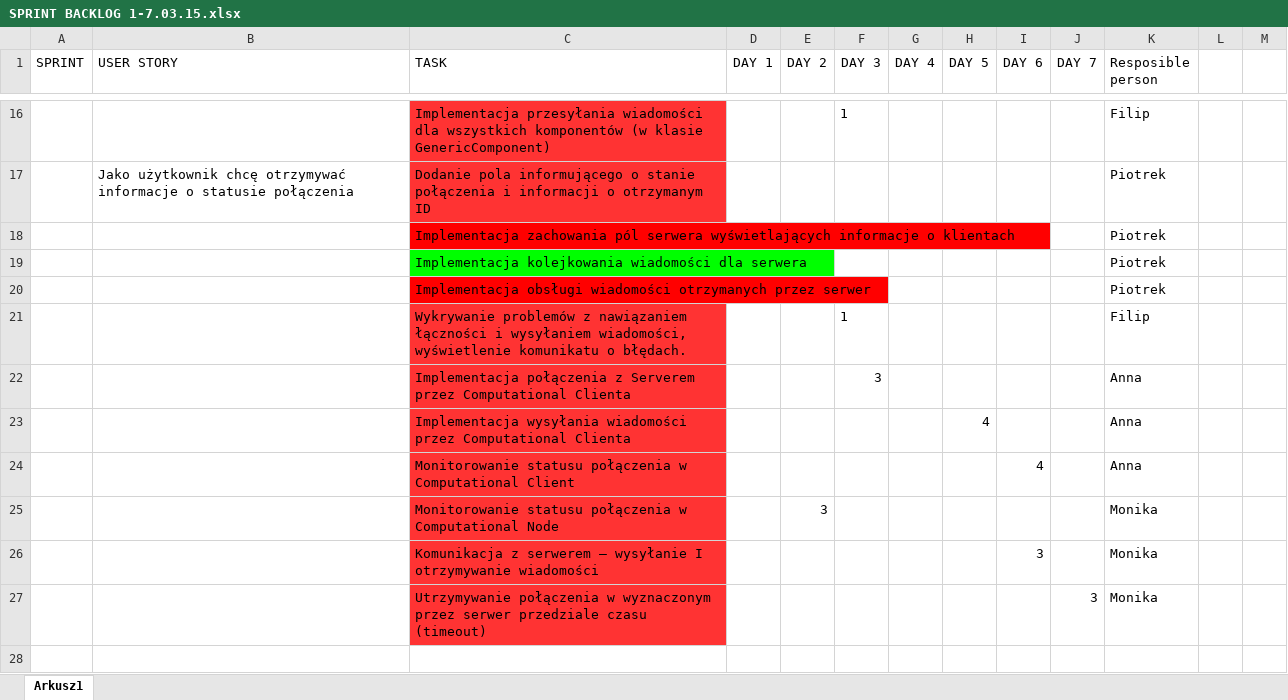
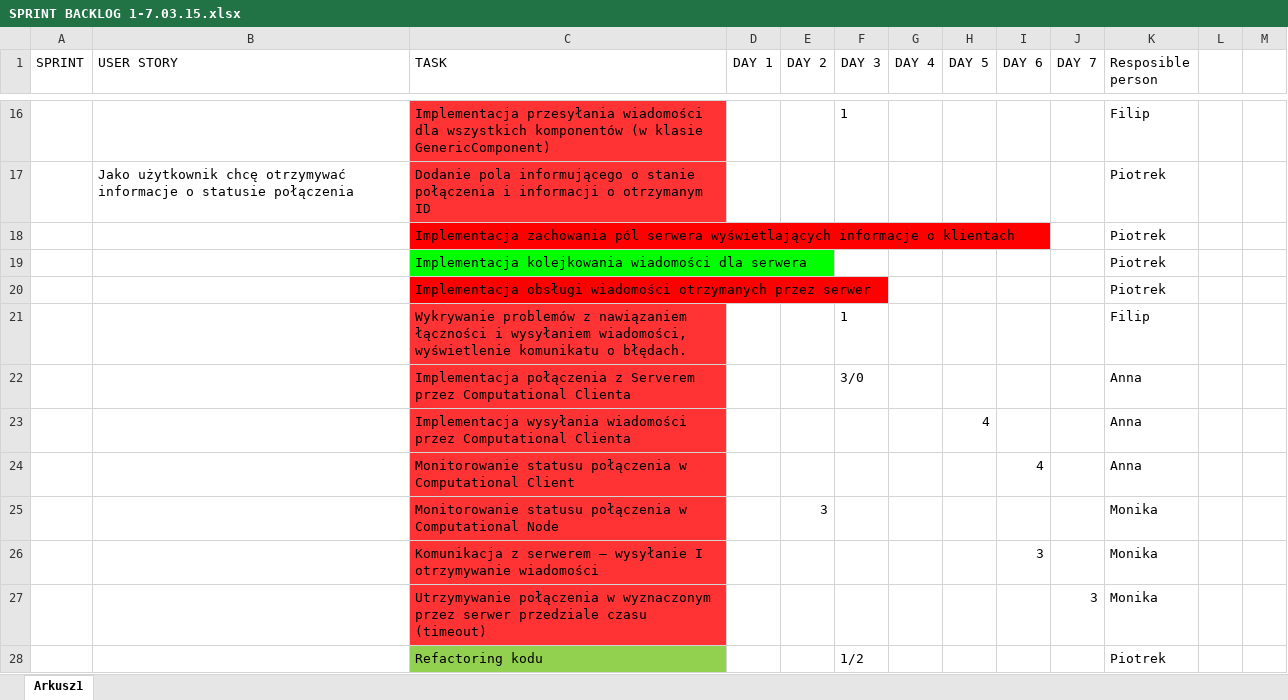
Before and after one commit to Waszker/IO_projekt, an Excel workbook: ComputationalCluster/doc/SPRINT BACKLOG 1-7.03.15.xlsx, sheet Arkusz1, drawn as a sheet; only a part is shown, gaps mark what is left out; values as stored, in another font and other column widths than the file's, no borders; the diff names each change by its address in the sheet, - before the commit and + after, or states it on an @@ line.

Commit message:
Sprint backlog update

```diff
--- a/ComputationalCluster/doc/SPRINT BACKLOG 1-7.03.15.xlsx (sheet Arkusz1)
+++ b/ComputationalCluster/doc/SPRINT BACKLOG 1-7.03.15.xlsx (sheet Arkusz1)
-F22 (DAY 3): 3
+F22 (DAY 3): 3/0
+row 28:  |  | Refactoring kodu |  |  | 1/2 |  |  |  |  | Piotrek
```
